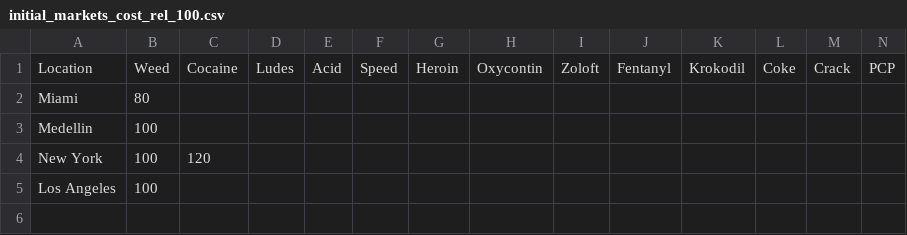
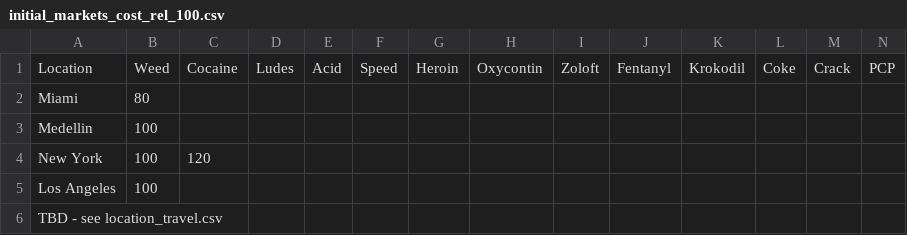
Before and after one commit to dopedao/RYO, a CSV file: mappings/initial_markets_cost_rel_100.csv, drawn as a sheet; only a part is shown; rows hold the shown columns only; the diff names each change by its address in the sheet, - before the commit and + after, or states it on an @@ line.

```diff
--- a/mappings/initial_markets_cost_rel_100.csv
+++ b/mappings/initial_markets_cost_rel_100.csv
+row 6: TBD - see location_travel.csv
```
Also changed, not shown: mappings/initial_markets_quantity_rel_100.csv.
